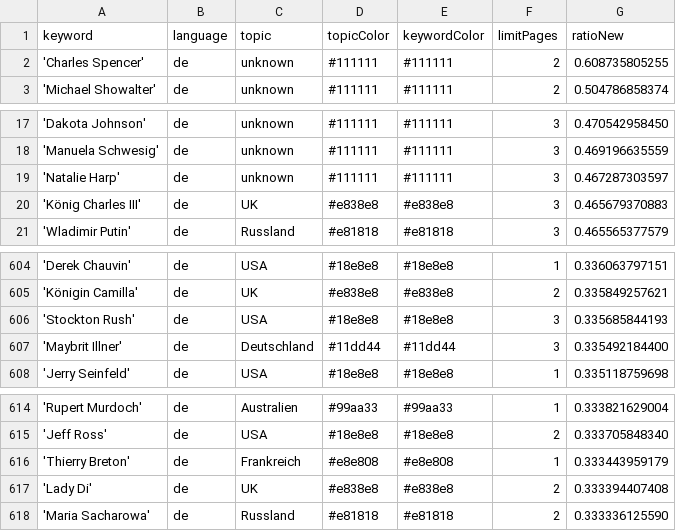
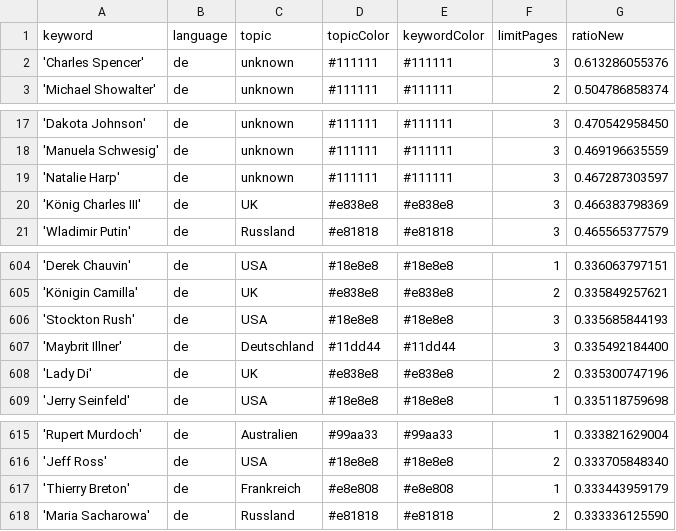
Before and after one commit to JoPhi24-news/leuteFluesterer, a CSV file: keywords.csv, drawn as a sheet; only a part is shown, gaps mark what is left out; the diff covers the shown part only.

```diff
--- a/keywords.csv
+++ b/keywords.csv
@@ -1,3 +1,3 @@
 keyword,language,topic,topicColor,keywordColor,limitPages,ratioNew
-'Charles Spencer',de,unknown,#111111,#111111,2,0.608735805255
+'Charles Spencer',de,unknown,#111111,#111111,3,0.613286055376
 'Michael Showalter',de,unknown,#111111,#111111,2,0.504786858374
@@ -19,3 +19,3 @@ keyword,language,topic,topicColor,keywordColor,limitPages,ratioNew
 'Natalie Harp',de,unknown,#111111,#111111,3,0.467287303597
-'König Charles III',de,UK,#e838e8,#e838e8,3,0.465679370883
+'König Charles III',de,UK,#e838e8,#e838e8,3,0.466383798369
 'Wladimir Putin',de,Russland,#e81818,#e81818,3,0.465565377579
@@ -607,2 +607,3 @@ keyword,language,topic,topicColor,keywordColor,limitPages,ratioNew
 'Maybrit Illner',de,Deutschland,#11dd44,#11dd44,3,0.335492184400
+'Lady Di',de,UK,#e838e8,#e838e8,2,0.335300747196
 'Jerry Seinfeld',de,USA,#18e8e8,#18e8e8,1,0.335118759698
@@ -616,3 +617,2 @@ keyword,language,topic,topicColor,keywordColor,limitPages,ratioNew
 'Thierry Breton',de,Frankreich,#e8e808,#e8e808,1,0.333443959179
-'Lady Di',de,UK,#e838e8,#e838e8,2,0.333394407408
 'Maria Sacharowa',de,Russland,#e81818,#e81818,2,0.333336125590
```
Also changed, not shown: 3 added rows and 3 removed rows elsewhere in this file, 1 other file.
